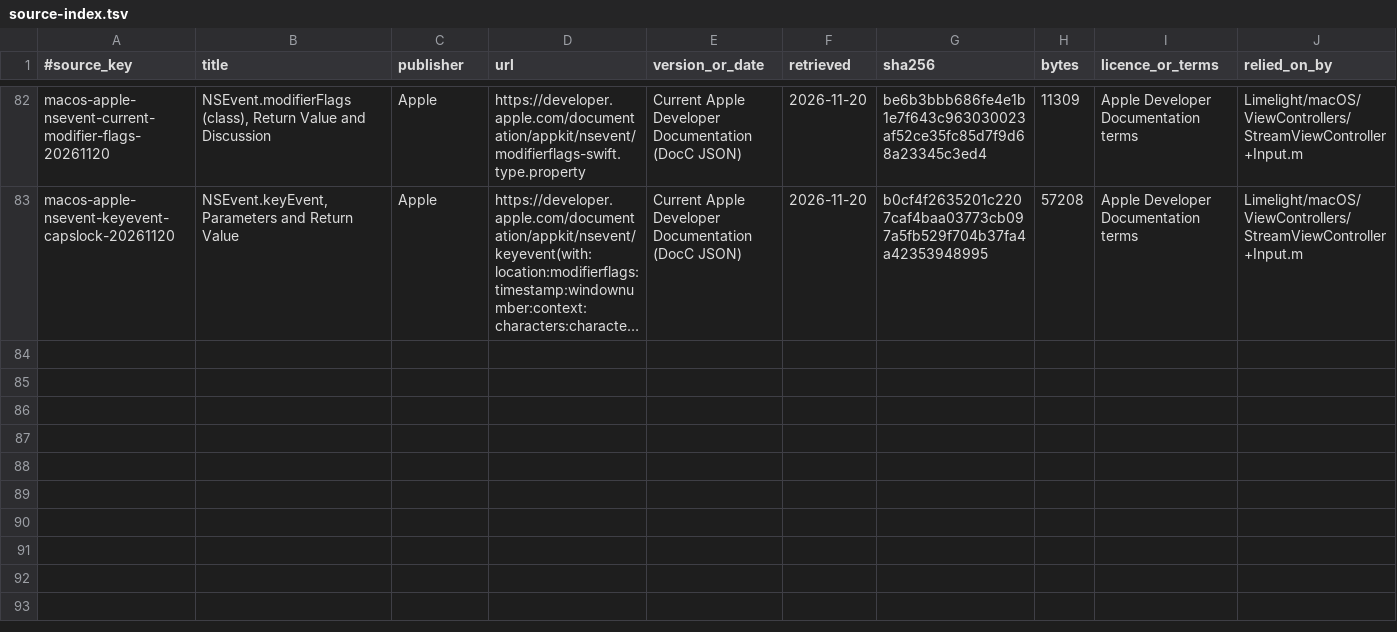
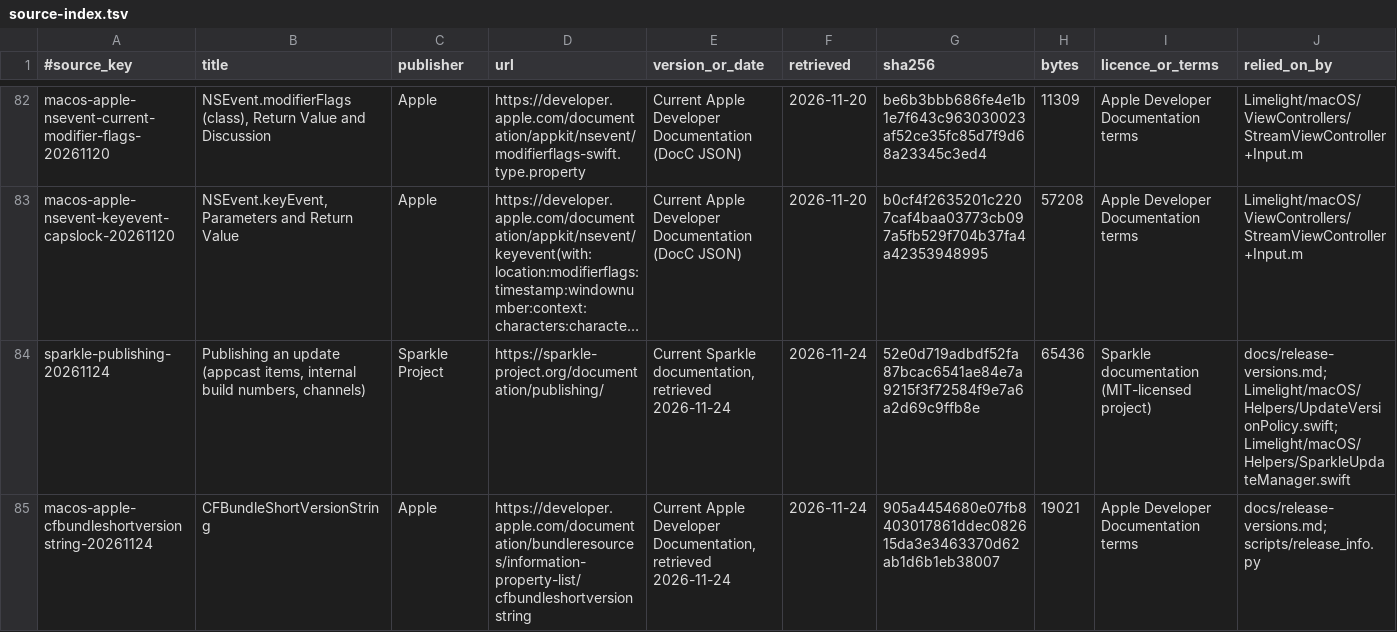
Before and after one commit to skyhua0224/moonlight-macos-enhanced, a TSV file: docs/authority/source-index.tsv, drawn as a sheet; only a part is shown, gaps mark what is left out; long unchanged cells end in …; the diff names each change by its address in the sheet, - before the commit and + after, or states it on an @@ line.

Commit message:
ci(release): 测试版改用提交时间戳版本号，更新检查按构建号比较 (#133)
测试版用提交者时间（UTC）算出的时间戳版本号，CI 校验标签；发布页更新检查按构建号比较，取不到时退回版本号比较；测试版 Sparkle 先读 update-feed 分支的 appcast。

```diff
--- a/docs/authority/source-index.tsv
+++ b/docs/authority/source-index.tsv
+row 84: sparkle-publishing-20261124 | Publishing an update (appcast items, internal build numbers, channels) | Sparkle Project | https://sparkle-project.org/documentation/publishing/ | Current Sparkle documentation, retrieved 2026-11-24 | 2026-11-24 | 52e0d719adbdf52fa87bcac6541ae84e7a9215f3f72584f9e7a6a2d69c9ffb8e | 65436 | Sparkle documentation (MIT-licensed project) | docs/release-versions.md; Limelight/macOS/Helpers/UpdateVersionPolicy.swift; Limelight/macOS/Helpers/SparkleUpdateManager.swift
+row 85: macos-apple-cfbundleshortversionstring-20261124 | CFBundleShortVersionString | Apple | https://developer.apple.com/documentation/bundleresources/information-property-list/cfbundleshortversionstring | Current Apple Developer Documentation, retrieved 2026-11-24 | 2026-11-24 | 905a4454680e07fb8403017861ddec082615da3e3463370d62ab1d6b1eb38007 | 19021 | Apple Developer Documentation terms | docs/release-versions.md; scripts/release_info.py
```
Also changed, not shown: 14 other files.
